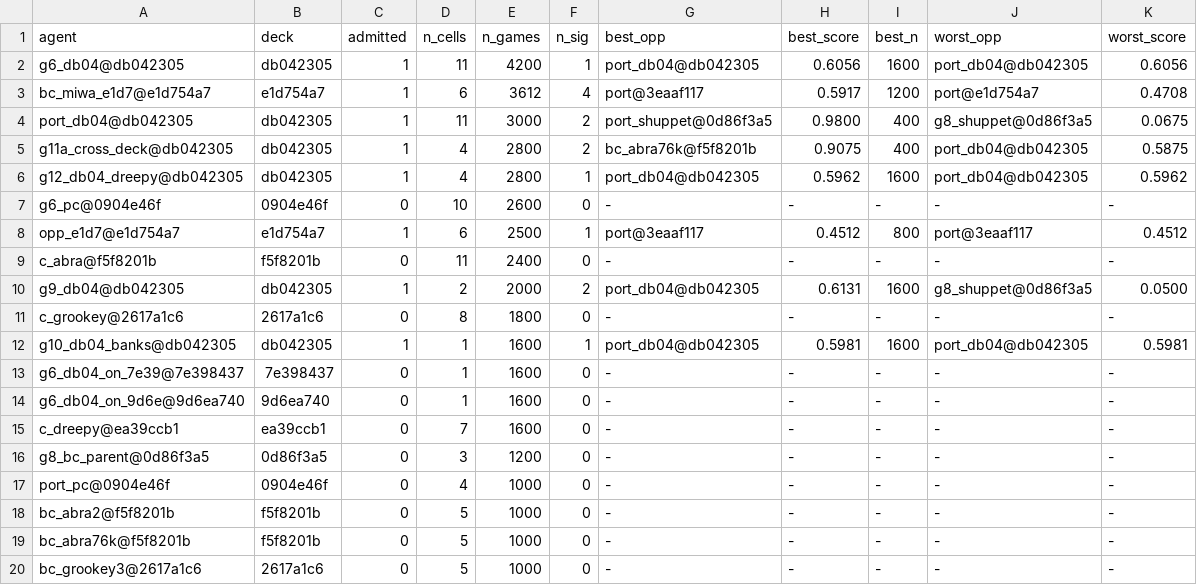
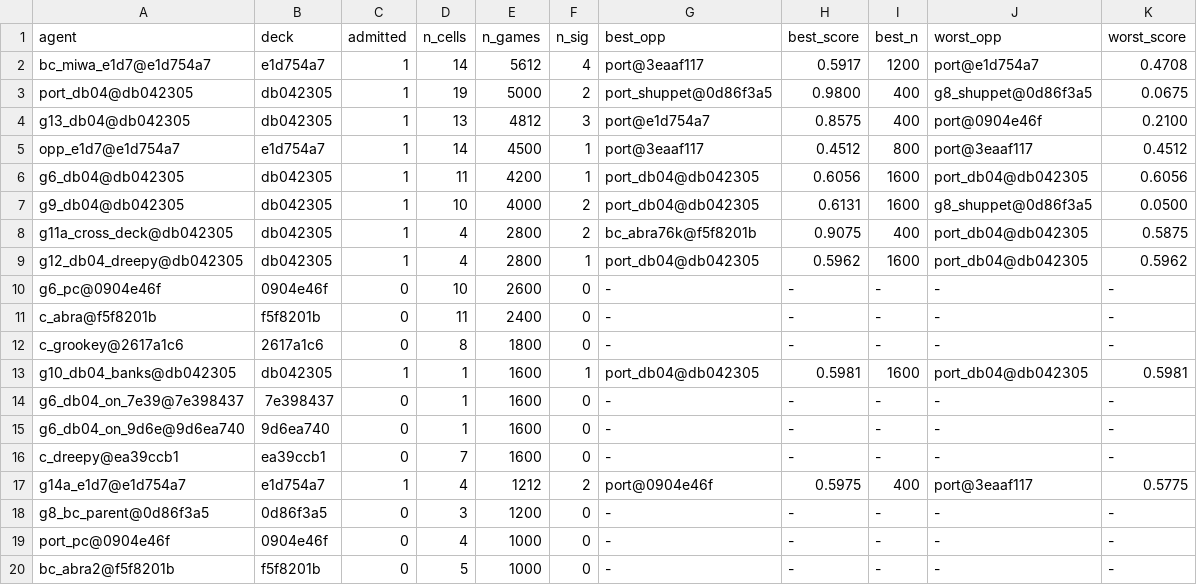
Before and after one commit to zhang1wen2hao3-a11y/kaggle_home, a TSV file: data/agent_strength.tsv, drawn as a sheet; only a part is shown; the shorter side is filled out with more unchanged rows; removed rows and columns are numbered as before the commit, all else as after; the diff names each change by its address in the sheet, - before the commit and + after, or states it on an @@ line.

```diff
--- a/data/agent_strength.tsv
+++ b/data/agent_strength.tsv
+row 2: bc_miwa_e1d7@e1d754a7 | e1d754a7 | 1 | 14 | 5612 | 4 | port@3eaaf117 | 0.5917 | 1200 | port@e1d754a7 | 0.4708
+row 3: port_db04@db042305 | db042305 | 1 | 19 | 5000 | 2 | port_shuppet@0d86f3a5 | 0.9800 | 400 | g8_shuppet@0d86f3a5 | 0.0675
+row 4: g13_db04@db042305 | db042305 | 1 | 13 | 4812 | 3 | port@e1d754a7 | 0.8575 | 400 | port@0904e46f | 0.2100
+row 5: opp_e1d7@e1d754a7 | e1d754a7 | 1 | 14 | 4500 | 1 | port@3eaaf117 | 0.4512 | 800 | port@3eaaf117 | 0.4512
-row 3: bc_miwa_e1d7@e1d754a7 | e1d754a7 | 1 | 6 | 3612 | 4 | port@3eaaf117 | 0.5917 | 1200 | port@e1d754a7 | 0.4708
-row 4: port_db04@db042305 | db042305 | 1 | 11 | 3000 | 2 | port_shuppet@0d86f3a5 | 0.9800 | 400 | g8_shuppet@0d86f3a5 | 0.0675
+row 7: g9_db04@db042305 | db042305 | 1 | 10 | 4000 | 2 | port_db04@db042305 | 0.6131 | 1600 | g8_shuppet@0d86f3a5 | 0.0500
-row 8: opp_e1d7@e1d754a7 | e1d754a7 | 1 | 6 | 2500 | 1 | port@3eaaf117 | 0.4512 | 800 | port@3eaaf117 | 0.4512
-row 10: g9_db04@db042305 | db042305 | 1 | 2 | 2000 | 2 | port_db04@db042305 | 0.6131 | 1600 | g8_shuppet@0d86f3a5 | 0.0500
+row 17: g14a_e1d7@e1d754a7 | e1d754a7 | 1 | 4 | 1212 | 2 | port@0904e46f | 0.5975 | 400 | port@3eaaf117 | 0.5775
```
Also changed, not shown: 38 other files.
